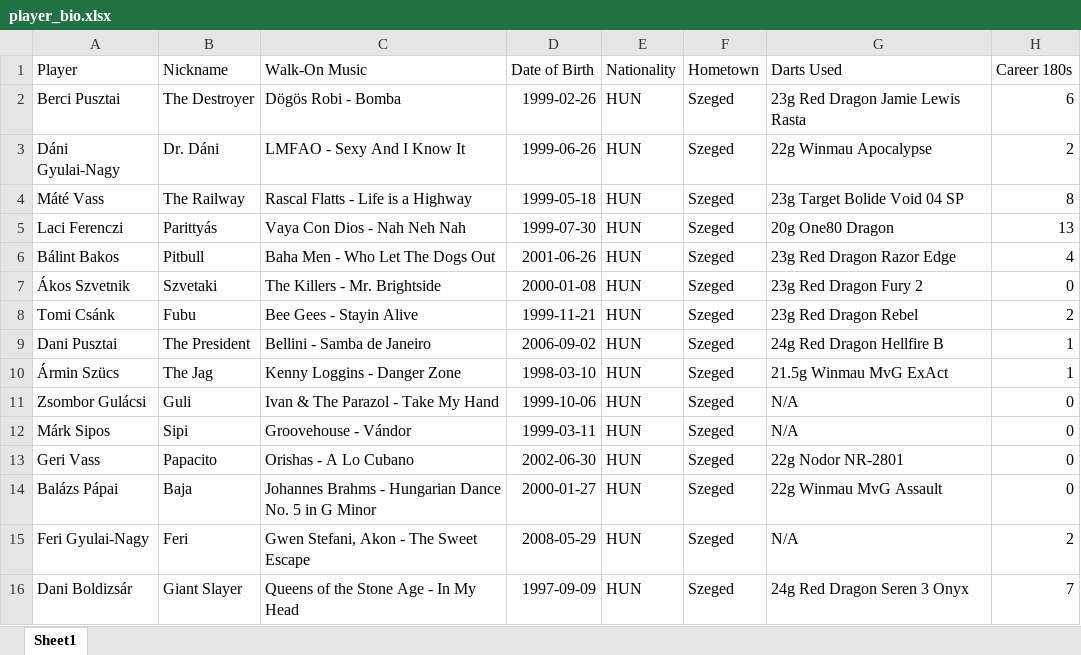
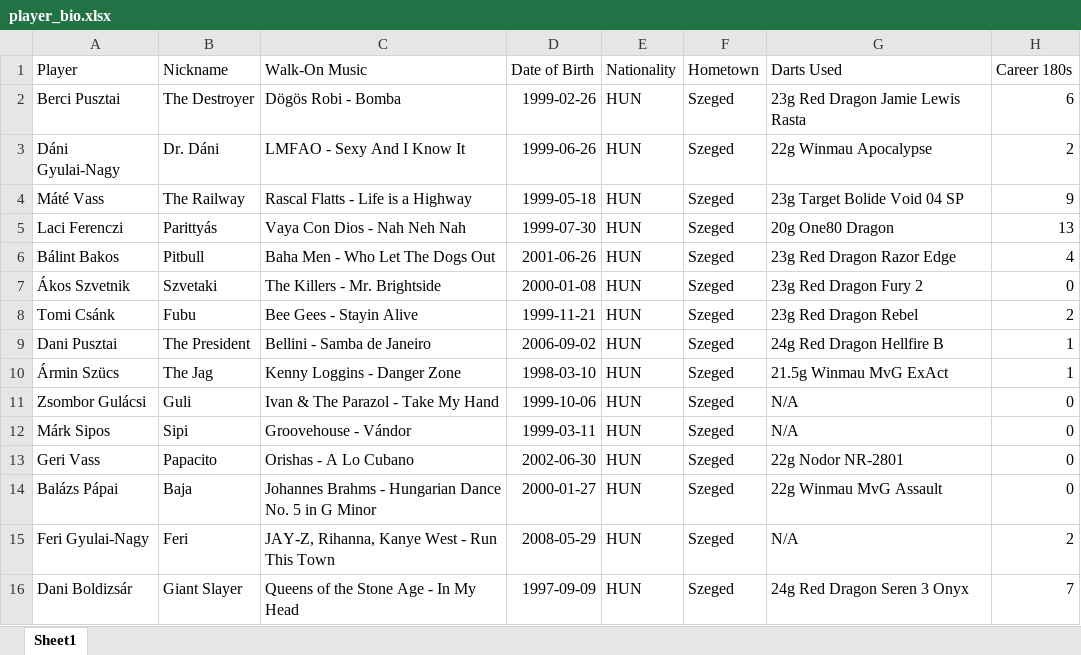
Before and after one commit to material1999/darts-statistics, an Excel workbook: bio/player_bio.xlsx, sheet Sheet1, drawn as a sheet; values as stored, in another font and other column widths than the file's, no borders; the diff names each change by its address in the sheet, - before the commit and + after, or states it on an @@ line.

Commit message:
updated player bio

```diff
--- a/bio/player_bio.xlsx (sheet Sheet1)
+++ b/bio/player_bio.xlsx (sheet Sheet1)
-H4 (Career 180s): 8
+H4 (Career 180s): 9
-C15 (Walk-On Music): Gwen Stefani, Akon - The Sweet Escape
+C15 (Walk-On Music): JAY-Z, Rihanna, Kanye West - Run This Town
```
Also changed, not shown: 2 other files.
